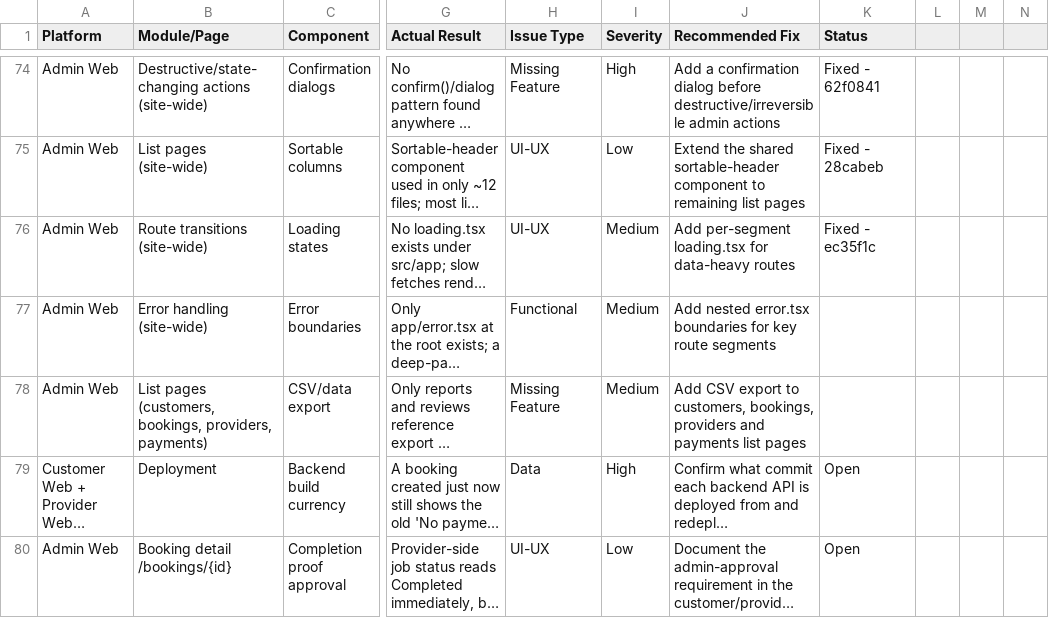
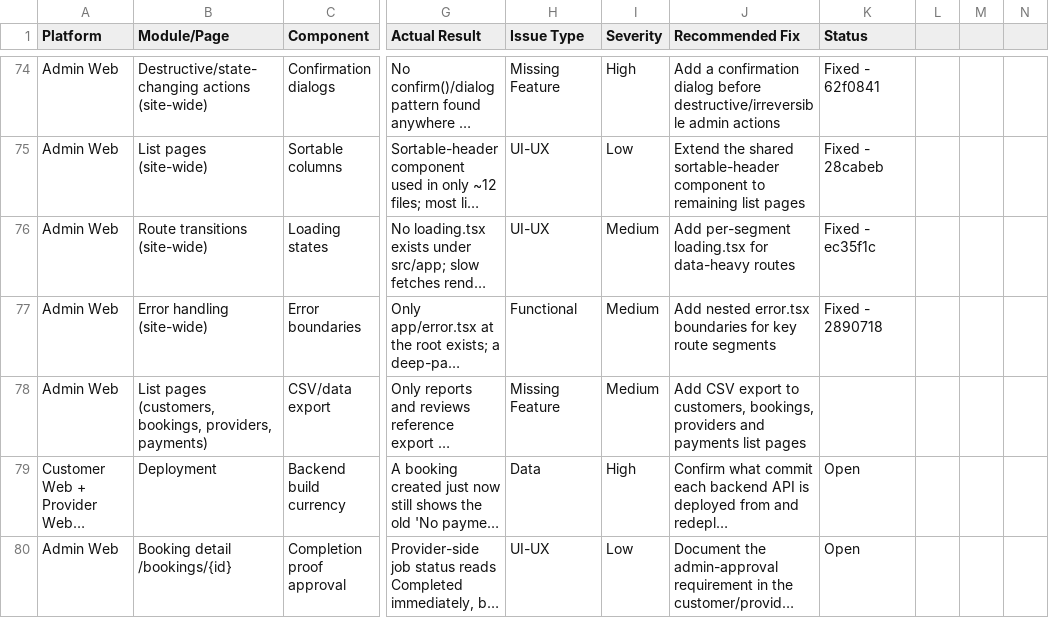
Before and after one commit to strikereternal877-byte/nestly, a CSV file: docs/OPEN-FIXES-FEATURES.csv, drawn as a sheet; only a part is shown, gaps mark what is left out; long unchanged cells end in …; the diff names each change by its address in the sheet, - before the commit and + after, or states it on an @@ line.

```diff
--- a/docs/OPEN-FIXES-FEATURES.csv
+++ b/docs/OPEN-FIXES-FEATURES.csv
-K77 (Status): (empty)
+K77 (Status): Fixed - 2890718
```
